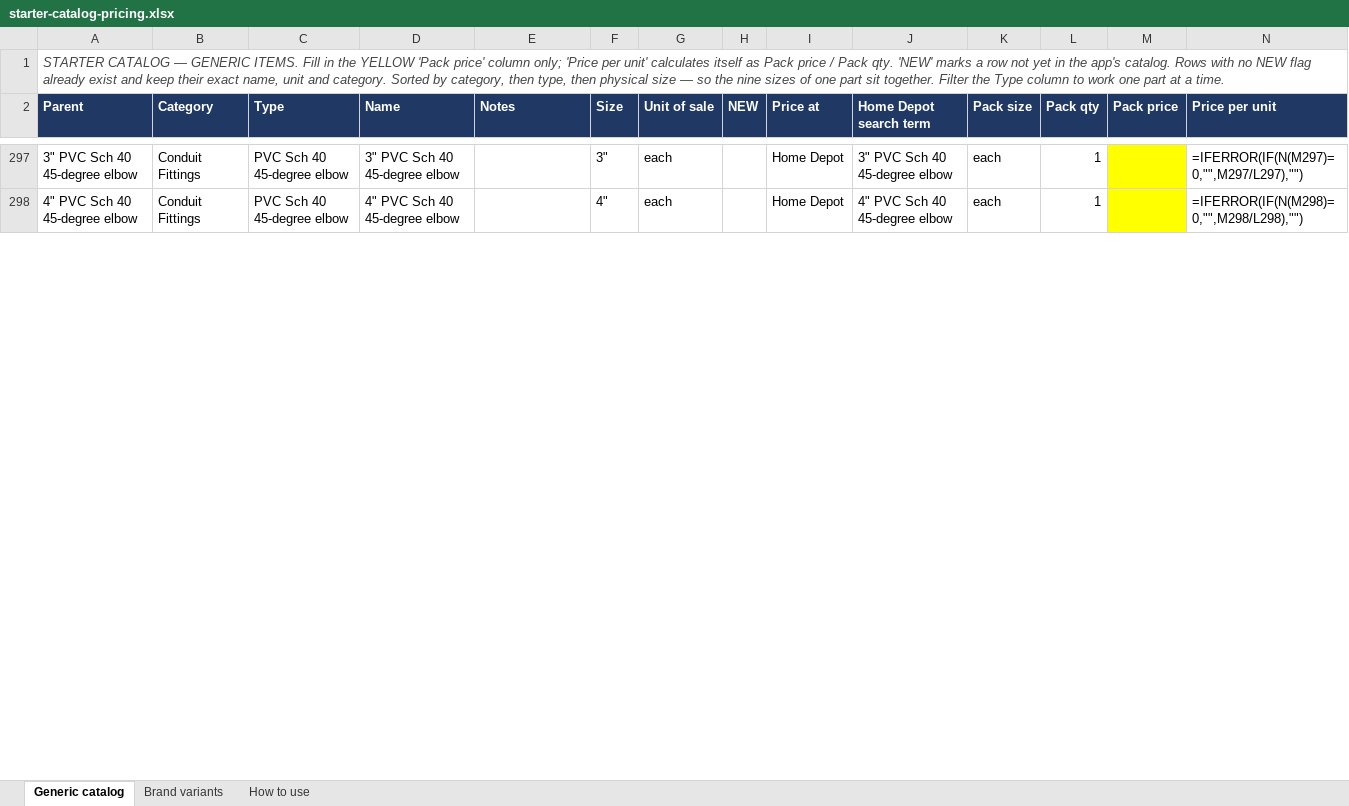
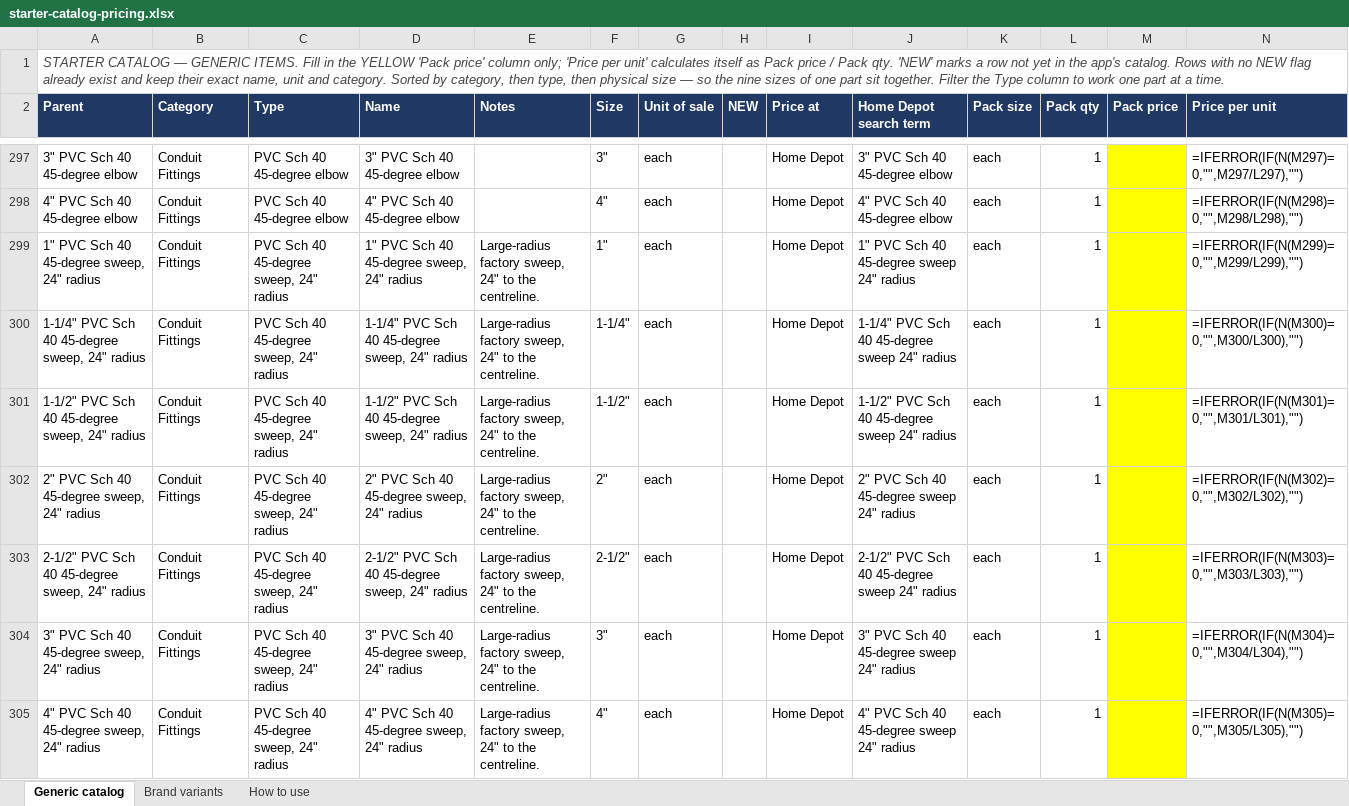
Before and after one commit to Jnicoara/BidRender, an Excel workbook: pricing/starter-catalog-pricing.xlsx, sheet Generic catalog, drawn as a sheet; only a part is shown, gaps mark what is left out; values as stored, in another font and other column widths than the file's, no borders; formulas without a stored value are shown as written; the diff covers the shown part only; the diff names each change by its address in the sheet, - before the commit and + after, or states it on an @@ line.

```diff
--- a/pricing/starter-catalog-pricing.xlsx (sheet Generic catalog)
+++ b/pricing/starter-catalog-pricing.xlsx (sheet Generic catalog)
+row 299: 1" PVC Sch 40 45-degree sweep, 24" radius | Conduit Fittings | PVC Sch 40 45-degree sweep, 24" radius | 1" PVC Sch 40 45-degree sweep, 24" radius | Large-radius factory sweep, 24" to the centreline. | 1" | each |  | Home Depot | 1" PVC Sch 40 45-degree sweep 24" radius | each | 1 |  | =IFERROR(IF(N(M299)=0,"",M299/L299),"")
+row 300: 1-1/4" PVC Sch 40 45-degree sweep, 24" radius | Conduit Fittings | PVC Sch 40 45-degree sweep, 24" radius | 1-1/4" PVC Sch 40 45-degree sweep, 24" radius | Large-radius factory sweep, 24" to the centreline. | 1-1/4" | each |  | Home Depot | 1-1/4" PVC Sch 40 45-degree sweep 24" radius | each | 1 |  | =IFERROR(IF(N(M300)=0,"",M300/L300),"")
+row 301: 1-1/2" PVC Sch 40 45-degree sweep, 24" radius | Conduit Fittings | PVC Sch 40 45-degree sweep, 24" radius | 1-1/2" PVC Sch 40 45-degree sweep, 24" radius | Large-radius factory sweep, 24" to the centreline. | 1-1/2" | each |  | Home Depot | 1-1/2" PVC Sch 40 45-degree sweep 24" radius | each | 1 |  | =IFERROR(IF(N(M301)=0,"",M301/L301),"")
+row 302: 2" PVC Sch 40 45-degree sweep, 24" radius | Conduit Fittings | PVC Sch 40 45-degree sweep, 24" radius | 2" PVC Sch 40 45-degree sweep, 24" radius | Large-radius factory sweep, 24" to the centreline. | 2" | each |  | Home Depot | 2" PVC Sch 40 45-degree sweep 24" radius | each | 1 |  | =IFERROR(IF(N(M302)=0,"",M302/L302),"")
+row 303: 2-1/2" PVC Sch 40 45-degree sweep, 24" radius | Conduit Fittings | PVC Sch 40 45-degree sweep, 24" radius | 2-1/2" PVC Sch 40 45-degree sweep, 24" radius | Large-radius factory sweep, 24" to the centreline. | 2-1/2" | each |  | Home Depot | 2-1/2" PVC Sch 40 45-degree sweep 24" radius | each | 1 |  | =IFERROR(IF(N(M303)=0,"",M303/L303),"")
+row 304: 3" PVC Sch 40 45-degree sweep, 24" radius | Conduit Fittings | PVC Sch 40 45-degree sweep, 24" radius | 3" PVC Sch 40 45-degree sweep, 24" radius | Large-radius factory sweep, 24" to the centreline. | 3" | each |  | Home Depot | 3" PVC Sch 40 45-degree sweep 24" radius | each | 1 |  | =IFERROR(IF(N(M304)=0,"",M304/L304),"")
+row 305: 4" PVC Sch 40 45-degree sweep, 24" radius | Conduit Fittings | PVC Sch 40 45-degree sweep, 24" radius | 4" PVC Sch 40 45-degree sweep, 24" radius | Large-radius factory sweep, 24" to the centreline. | 4" | each |  | Home Depot | 4" PVC Sch 40 45-degree sweep 24" radius | each | 1 |  | =IFERROR(IF(N(M305)=0,"",M305/L305),"")
```
Also changed, not shown: 49 added rows and 1286 edited cells elsewhere in this sheet, 9 other files.
